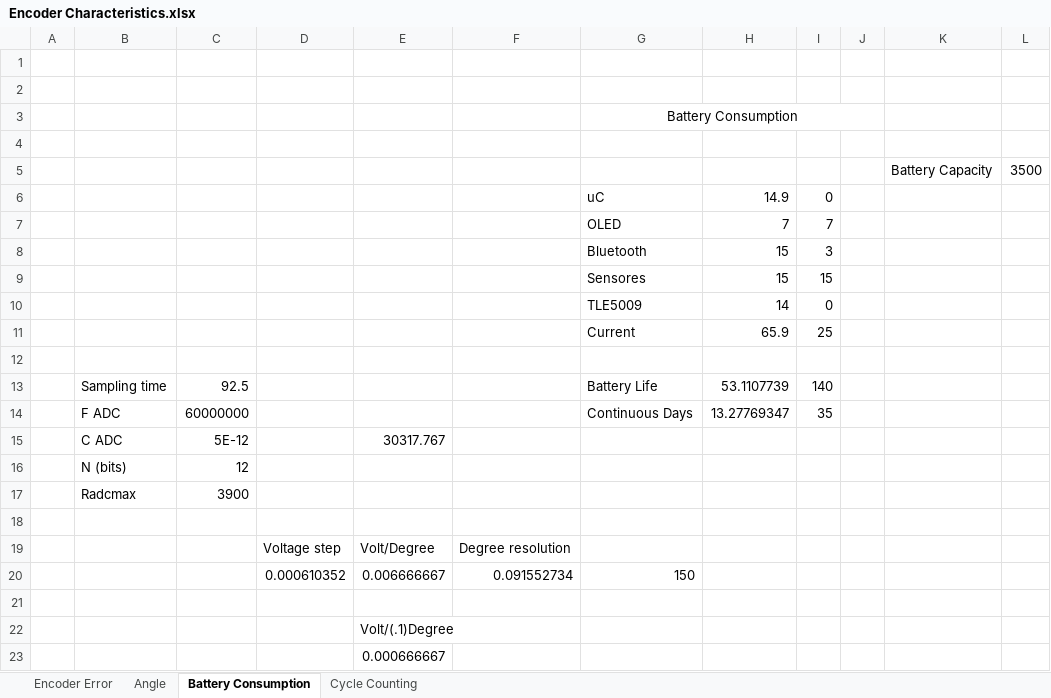
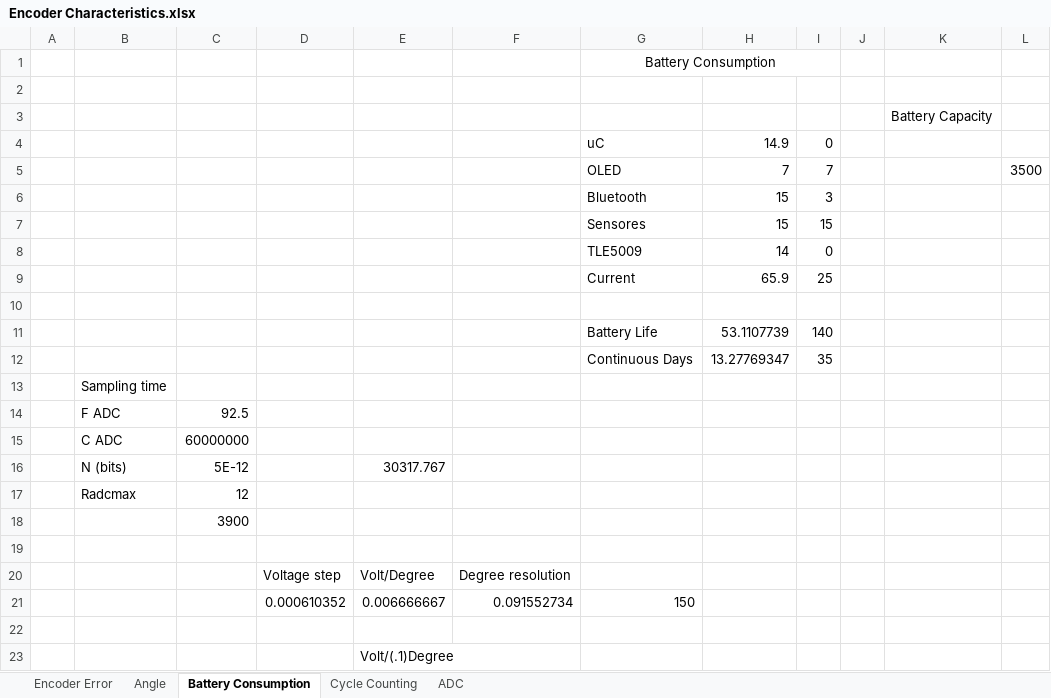
Before and after one commit to PaulMaxAvalosAguilar/Encoder, an Excel workbook: Encoder Characteristics.xlsx, sheet Battery Consumption, drawn as a sheet; only a part is shown; the shorter side is filled out with more unchanged rows; values as stored, in another font and other column widths than the file's, no borders; removed rows and columns are numbered as before the commit, all else as after; the diff names each change by its address in the sheet, - before the commit and + after, or states it on an @@ line.

```diff
--- a/Encoder Characteristics.xlsx (sheet Battery Consumption)
+++ b/Encoder Characteristics.xlsx (sheet Battery Consumption)
+sheet tab: ADC
-row 1: (empty)
-row 2: (empty)
-G3:J3 merged
+G1:I1 merged
-L3: 3500
+L3: (empty)
-L5: (empty)
+L5: 3500
-B11: Sampling time
+B11: (empty)
-C11: 92.5
+C11: (empty)
-B12: F ADC
+B12: (empty)
-C12: 60000000
+C12: (empty)
+row 13:  | Sampling time
+row 14:  | F ADC | 92.5
+row 15:  | C ADC | 60000000
-B16: C ADC
+B16: N (bits)
-B17: N (bits)
+B17: Radcmax
-B18: Radcmax
+B18: (empty)
```
Also changed, not shown: formulas that keep their value.
